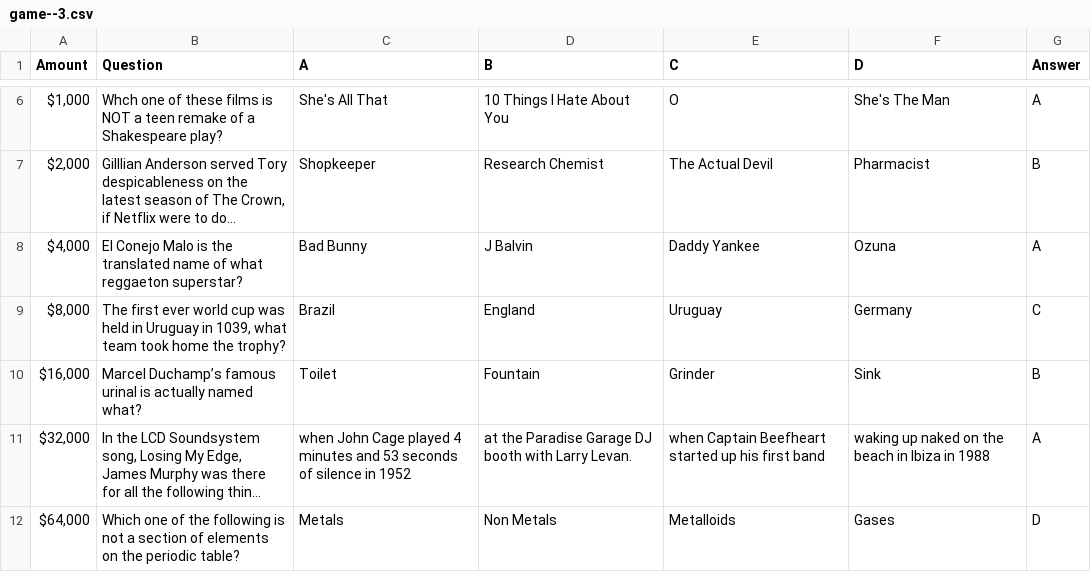
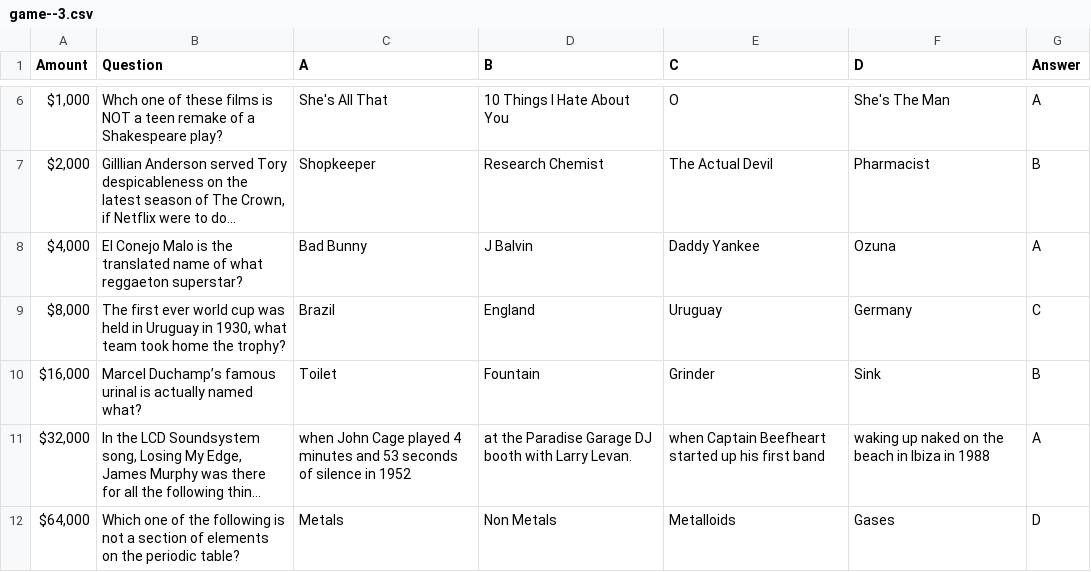
Before and after one commit to sammorrisdesign/wwtbam, a CSV file: src/data/game--3.csv, drawn as a sheet; only a part is shown, gaps mark what is left out; long unchanged cells end in …; the diff names each change by its address in the sheet, - before the commit and + after, or states it on an @@ line.

Commit message:
final tweaks to questions

```diff
--- a/src/data/game--3.csv
+++ b/src/data/game--3.csv
-B9 (Question): …Uruguay in 1039, what team…
+B9 (Question): …Uruguay in 1930, what team…
```
Also changed, not shown: src/data/game--4.csv, src/data/game--6.csv, 2 other files.
